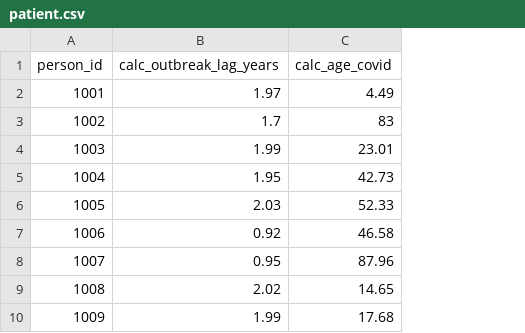
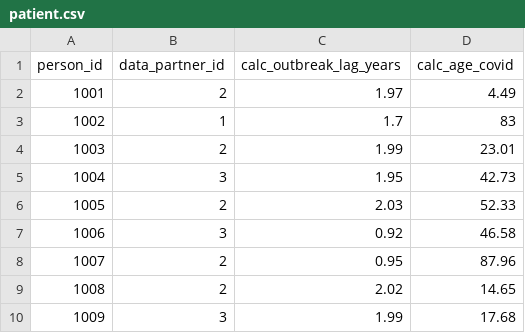
Before and after one commit to National-Clinical-Cohort-Collaborative/short-course-2024-january, a CSV file: workflow/data-public/simulated/patient.csv, drawn as a sheet; only a part is shown; the diff names each change by its address in the sheet, - before the commit and + after, or states it on an @@ line.

Commit message:
move `data_partner_id` to `patient` table

```diff
--- a/workflow/data-public/simulated/patient.csv
+++ b/workflow/data-public/simulated/patient.csv
+column B (data_partner_id), rows 2-10: 2 | 1 | 2 | 3 | 2 | 3 | 2 | 2 | 3
```
Also changed, not shown: 19 other files.
